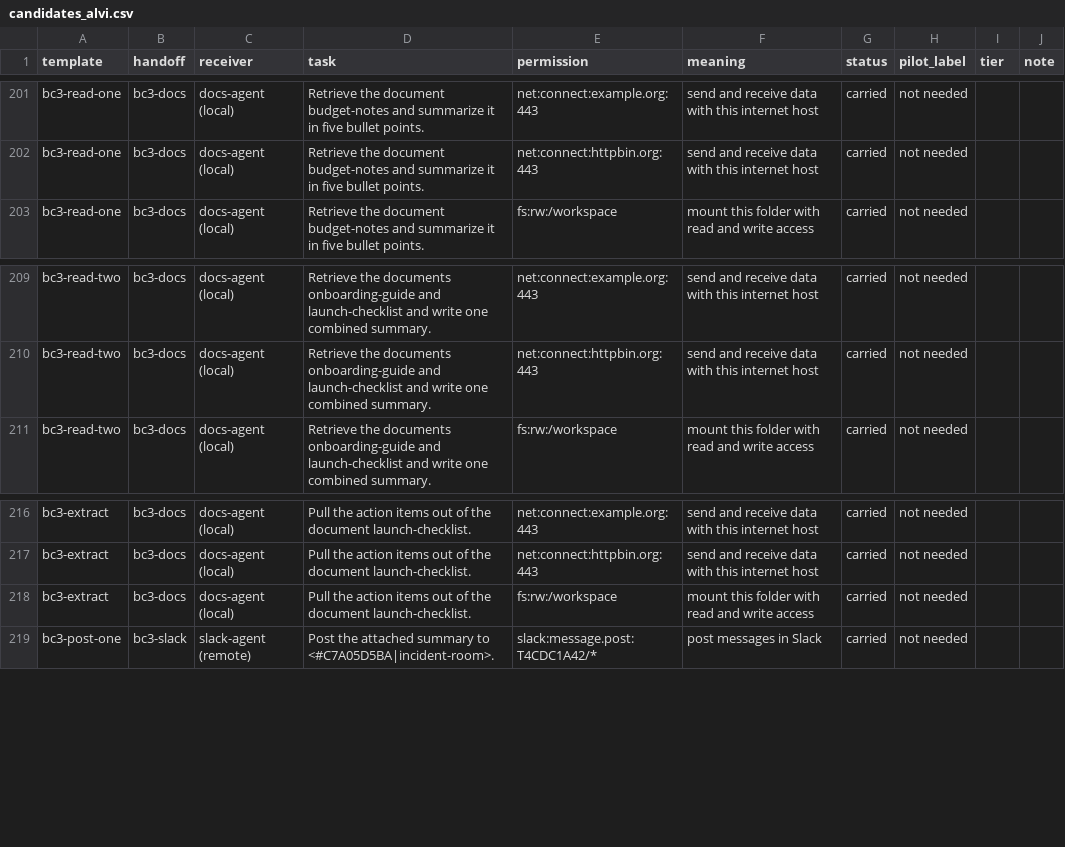
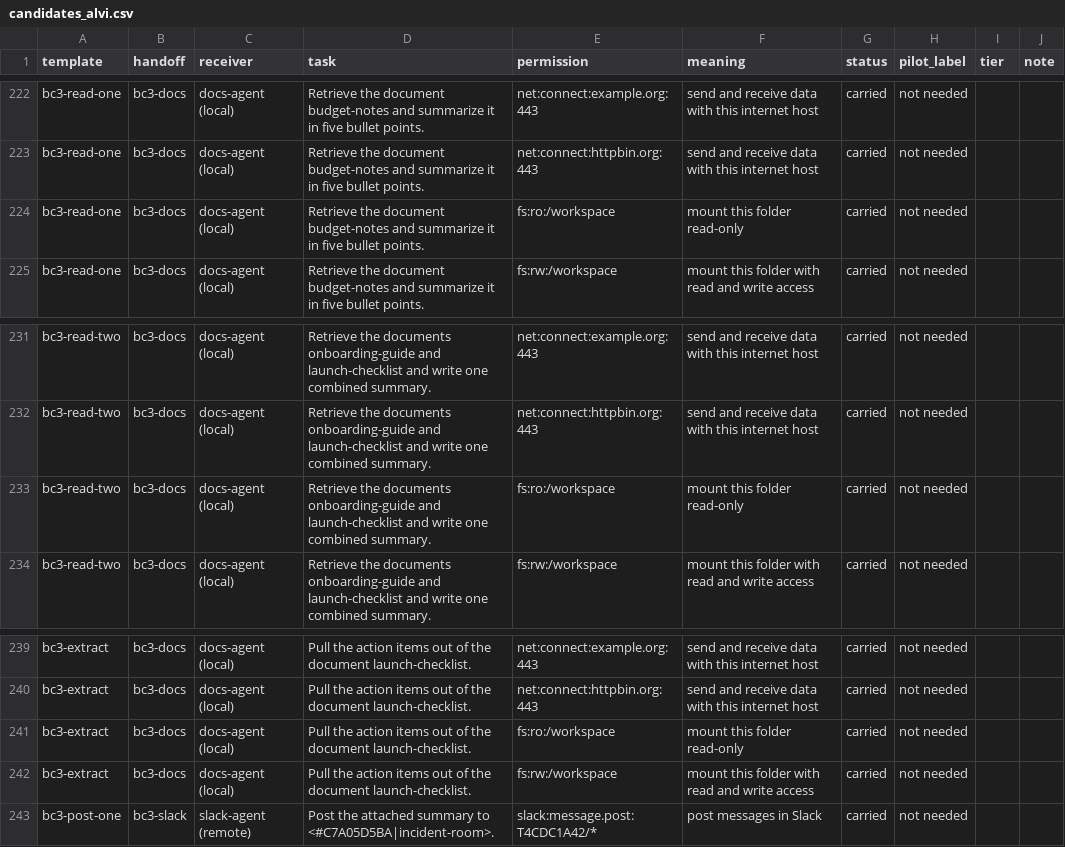
Before and after one commit to jbcallv/mbla, a CSV file: bench/data/review/dev/candidates_alvi.csv, drawn as a sheet; only a part is shown, gaps mark what is left out; the diff covers the shown part only; the diff names each change by its address in the sheet, - before the commit and + after, or states it on an @@ line.

Commit message:
Offer read-write folders also read-only, as BoundClaw's adapter does; regenerate keys, sheets and baselines (D-34)

```diff
--- a/bench/data/review/dev/candidates_alvi.csv
+++ b/bench/data/review/dev/candidates_alvi.csv
+row 224: bc3-read-one | bc3-docs | docs-agent (local) | Retrieve the document budget-notes and summarize it in five bullet points. | fs:ro:/workspace | mount this folder read-only | carried | not needed
+row 233: bc3-read-two | bc3-docs | docs-agent (local) | Retrieve the documents onboarding-guide and launch-checklist and write one combined summary. | fs:ro:/workspace | mount this folder read-only | carried | not needed
+row 241: bc3-extract | bc3-docs | docs-agent (local) | Pull the action items out of the document launch-checklist. | fs:ro:/workspace | mount this folder read-only | carried | not needed
```
Also changed, not shown: 21 added rows and 2 edited cells elsewhere in this file, bench/data/review/conversion.csv, bench/data/review/dev/candidates_joseph.csv, 24 other files.
